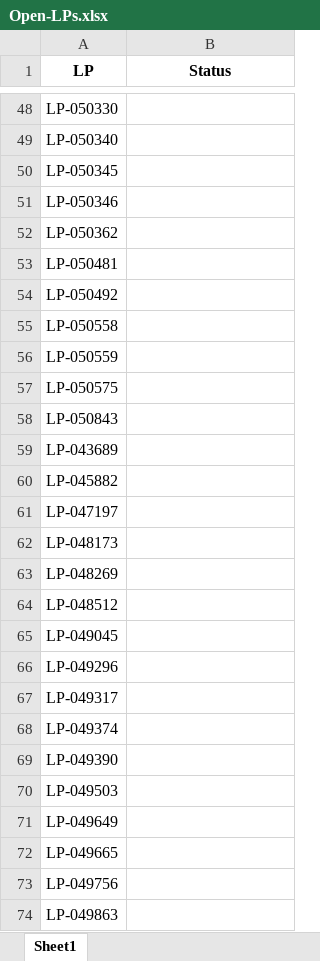
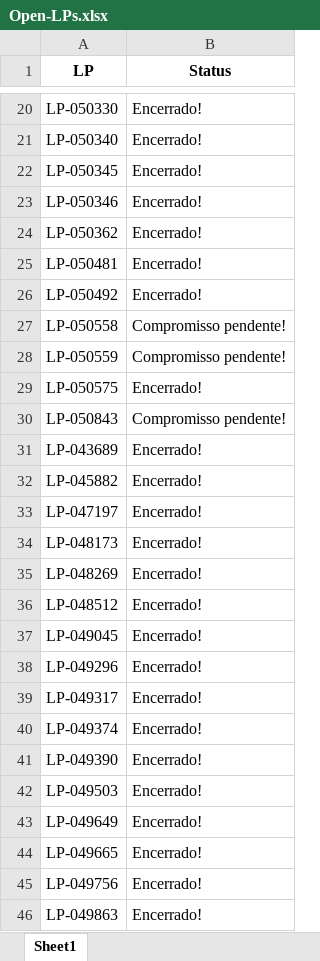
Before and after one commit to JoviOakz/PyAutomateSAP, an Excel workbook: Open-LPs.xlsx, sheet Sheet1, drawn as a sheet; only a part is shown, gaps mark what is left out; values as stored, in another font and other column widths than the file's, no borders; addresses are those after the commit; the diff covers the shown part only; the diff names each change by its address in the sheet, - before the commit and + after, or states it on an @@ line.

```diff
--- a/Open-LPs.xlsx (sheet Sheet1)
+++ b/Open-LPs.xlsx (sheet Sheet1)
-B20:B26 (Status): (empty)
+B20:B26 (Status): Encerrado!
-B27:B28 (Status): (empty)
+B27:B28 (Status): Compromisso pendente!
-B29 (Status): (empty)
+B29 (Status): Encerrado!
-B30 (Status): (empty)
+B30 (Status): Compromisso pendente!
-B31:B46 (Status): (empty)
+B31:B46 (Status): Encerrado!
```
Also changed, not shown: 28 removed rows and 19 edited cells elsewhere in this sheet, Open-OMs.xlsx, 1 other file.
